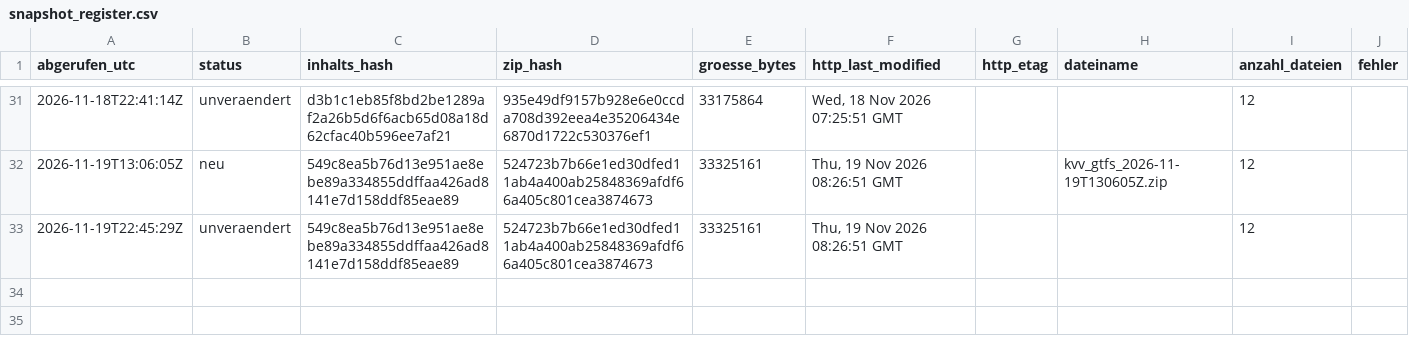
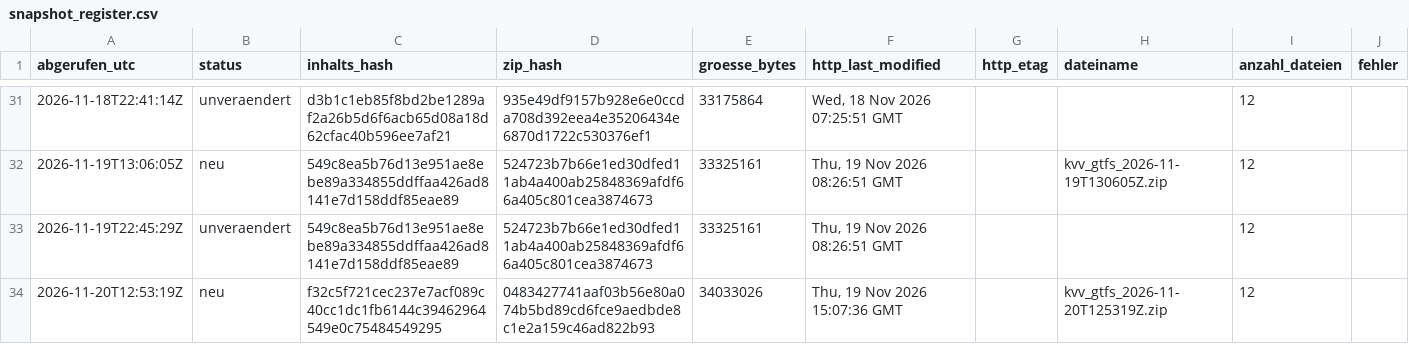
Before and after one commit to rtoschpulotov/kvv-fahrplanmonitor, a CSV file: data/snapshot_register.csv, drawn as a sheet; only a part is shown, gaps mark what is left out; the diff names each change by its address in the sheet, - before the commit and + after, or states it on an @@ line.

Commit message:
Snapshot-Register: neu 2026-11-20

```diff
--- a/data/snapshot_register.csv
+++ b/data/snapshot_register.csv
+row 34: 2026-11-20T12:53:19Z | neu | f32c5f721cec237e7acf089c40cc1dc1fb6144c39462964549e0c75484549295 | 0483427741aaf03b56e80a074b5bd89cd6fce9aedbde8c1e2a159c46ad822b93 | 34033026 | Thu, 19 Nov 2026 15:07:36 GMT |  | kvv_gtfs_2026-11-20T125319Z.zip | 12
```
